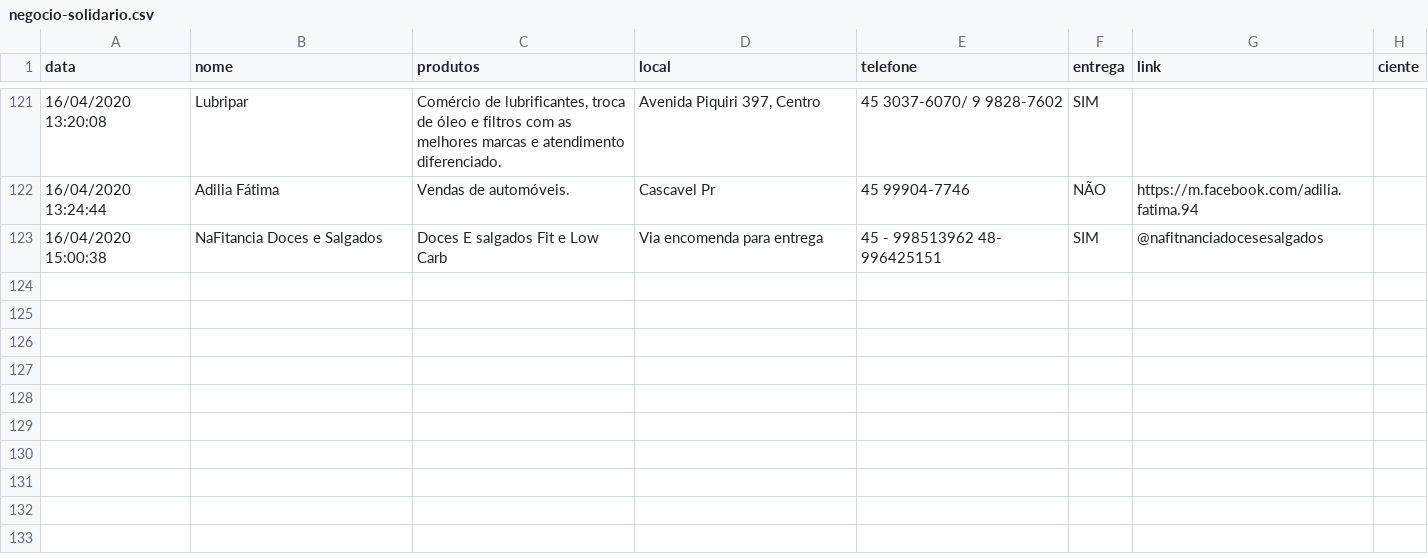
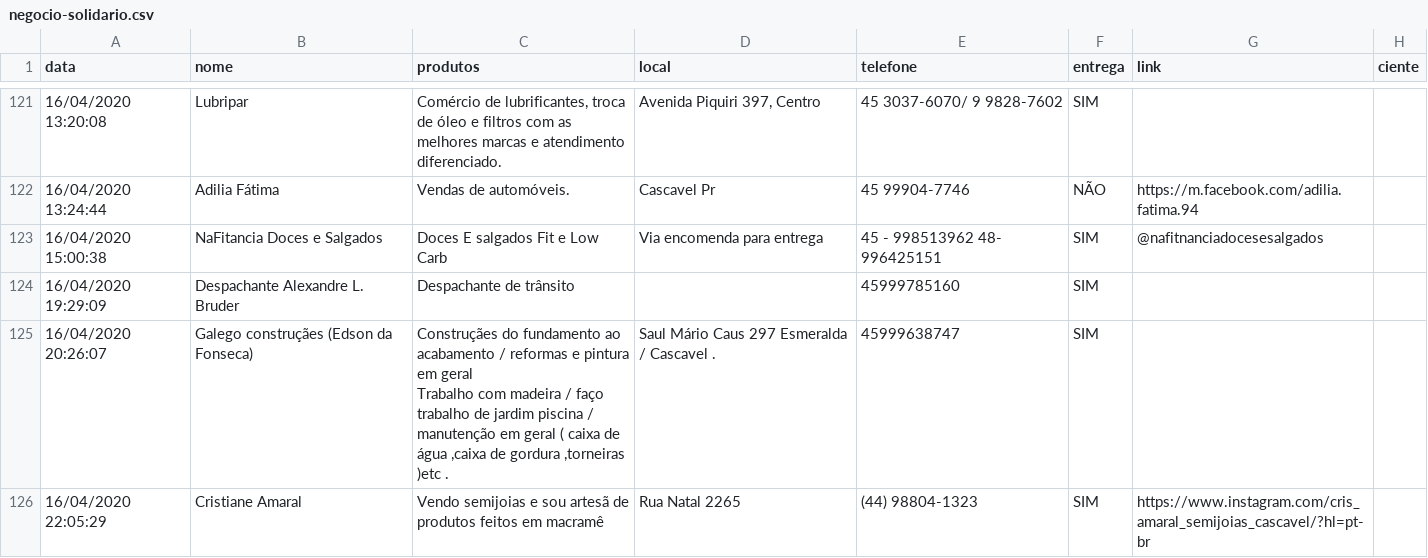
Before and after one commit to tetri/nib_negocio-solidario, a CSV file: _data/negocio-solidario.csv, drawn as a sheet; only a part is shown, gaps mark what is left out; ↵ is a line break in a cell; the diff names each change by its address in the sheet, - before the commit and + after, or states it on an @@ line.

Commit message:
atualização de dados

```diff
--- a/_data/negocio-solidario.csv
+++ b/_data/negocio-solidario.csv
+row 124: 16/04/2020 19:29:09 | Despachante Alexandre L. Bruder | Despachante de trânsito |  | 45999785160 | SIM
+row 125: 16/04/2020 20:26:07 | Galego construçães (Edson da Fonseca) | Construçães do fundamento ao acabamento / reformas e pintura em geral ↵ Trabalho com madeira / faço trabalho de jardim piscina / manutenção em geral ( caixa de água ,caixa de gordura ,torneiras )etc . | Saul Mário Caus 297 Esmeralda / Cascavel . | 45999638747 | SIM
+row 126: 16/04/2020 22:05:29 | Cristiane Amaral | Vendo semijoias e sou artesã de produtos feitos em macramê | Rua Natal 2265 | (44) 98804-1323 | SIM | https://www.instagram.com/cris_amaral_semijoias_cascavel/?hl=pt-br
```
